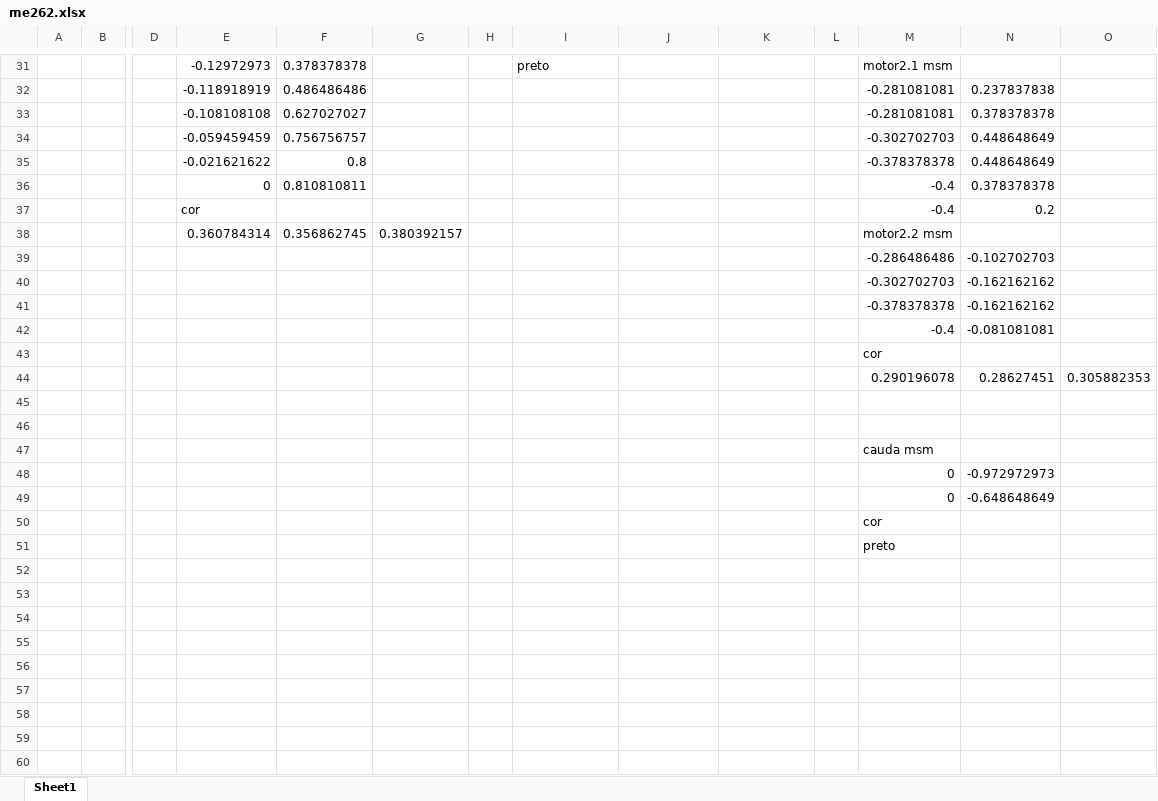
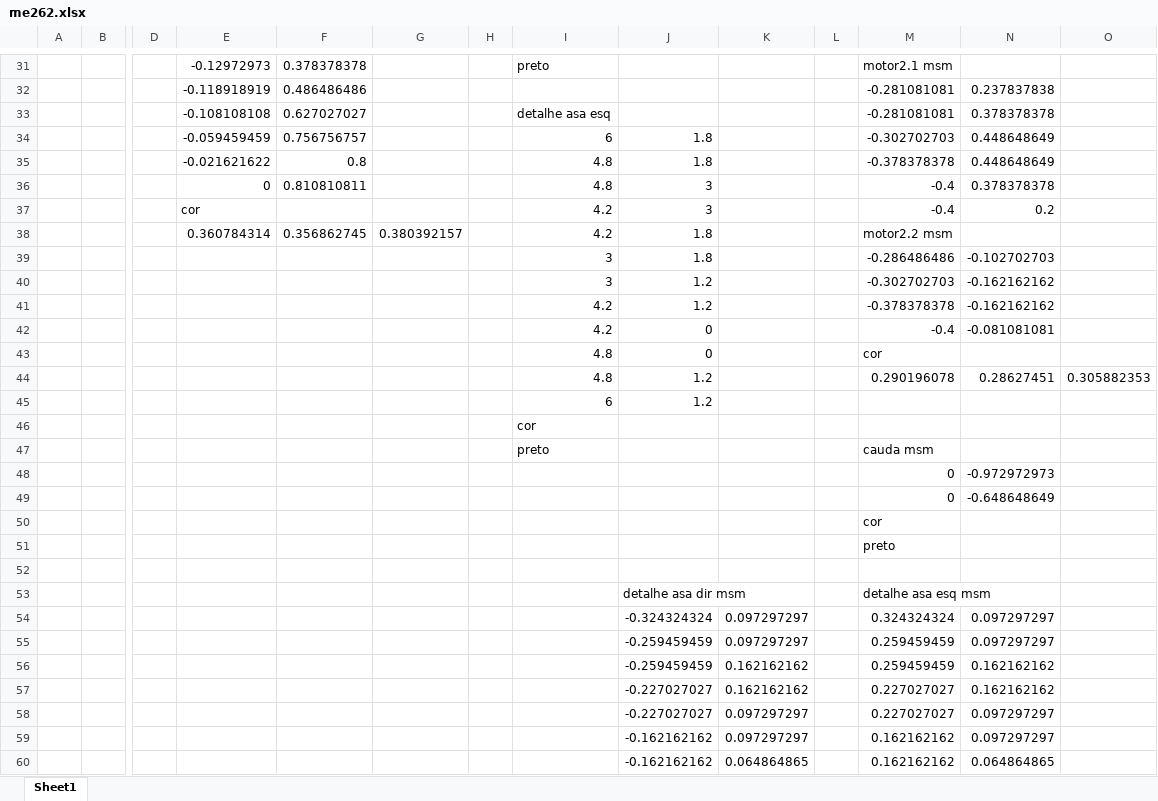
Before and after one commit to jmmccota/CG-Tp1, an Excel workbook: me262.xlsx, sheet Sheet1, drawn as a sheet; only a part is shown, gaps mark what is left out; values as stored, in another font and other column widths than the file's, no borders; removed rows and columns are numbered as before the commit, all else as after; rows hold the shown columns only; the diff covers the shown part only; the diff names each change by its address in the sheet, - before the commit and + after, or states it on an @@ line.

```diff
--- a/me262.xlsx (sheet Sheet1)
+++ b/me262.xlsx (sheet Sheet1)
-I33: (empty)
+I33: detalhe asa esq
-I34: (empty)
+I34: 6
-J34:J35: (empty)
+J34:J35: 1.8
-I35:I36: (empty)
+I35:I36: 4.8
-J36:J37: (empty)
+J36:J37: 3
-I37:I38: (empty)
+I37:I38: 4.2
-J38:J39: (empty)
+J38:J39: 1.8
-I39:I40: (empty)
+I39:I40: 3
-J40:J41: (empty)
+J40:J41: 1.2
-I41:I42: (empty)
+I41:I42: 4.2
-J42: (empty)
+J42: 0
-row 43:  |  |  |  |  |  |  |  |  |  |  | cor
+row 43:  |  |  |  |  |  |  | 4.8 | 0 |  |  | cor
-I44: (empty)
+I44: 4.8
-J44: (empty)
+J44: 1.2
-row 45: (empty)
+row 45:  |  |  |  |  |  |  | 6 | 1.2
-I46: (empty)
+I46: cor
-I47: (empty)
+I47: preto
+row 52: (empty)
+row 53:  |  |  |  |  |  |  |  | detalhe asa dir msm |  |  | detalhe asa esq msm
+row 54:  |  |  |  |  |  |  |  | -0.324324324 | 0.097297297 |  | 0.324324324 | 0.097297297
+row 55:  |  |  |  |  |  |  |  | -0.259459459 | 0.097297297 |  | 0.259459459 | 0.097297297
+row 56:  |  |  |  |  |  |  |  | -0.259459459 | 0.162162162 |  | 0.259459459 | 0.162162162
+row 57:  |  |  |  |  |  |  |  | -0.227027027 | 0.162162162 |  | 0.227027027 | 0.162162162
+row 58:  |  |  |  |  |  |  |  | -0.227027027 | 0.097297297 |  | 0.227027027 | 0.097297297
+row 59:  |  |  |  |  |  |  |  | -0.162162162 | 0.097297297 |  | 0.162162162 | 0.097297297
+row 60:  |  |  |  |  |  |  |  | -0.162162162 | 0.064864865 |  | 0.162162162 | 0.064864865
```
Also changed, not shown: 7 added rows elsewhere in this sheet, 8 other files.
